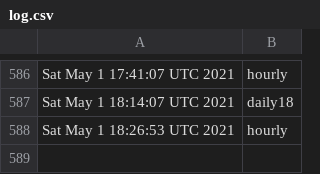
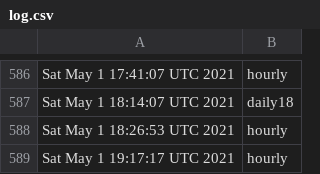
Before and after one commit to briancohan/gha-cron-demo, a CSV file: log.csv, drawn as a sheet; only a part is shown, gaps mark what is left out; the diff names each change by its address in the sheet, - before the commit and + after, or states it on an @@ line.

```diff
--- a/log.csv
+++ b/log.csv
+row 589: Sat May 1 19:17:17 UTC 2021 | hourly
```
Also changed, not shown: 1 other file.
